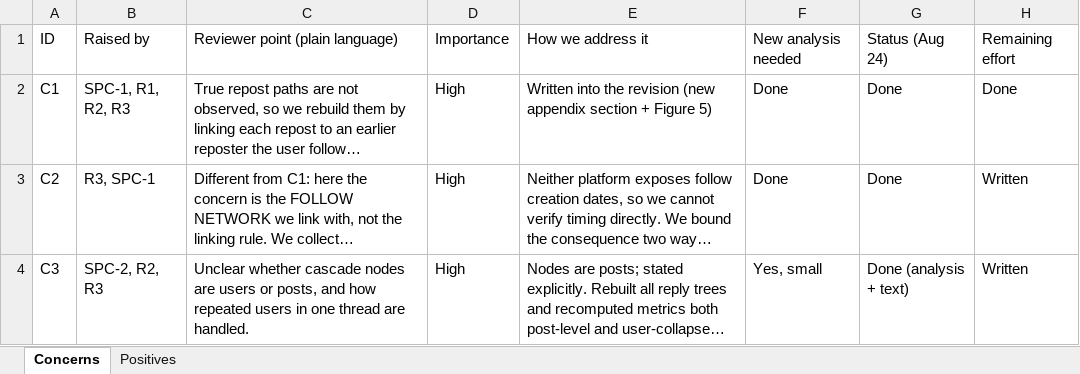
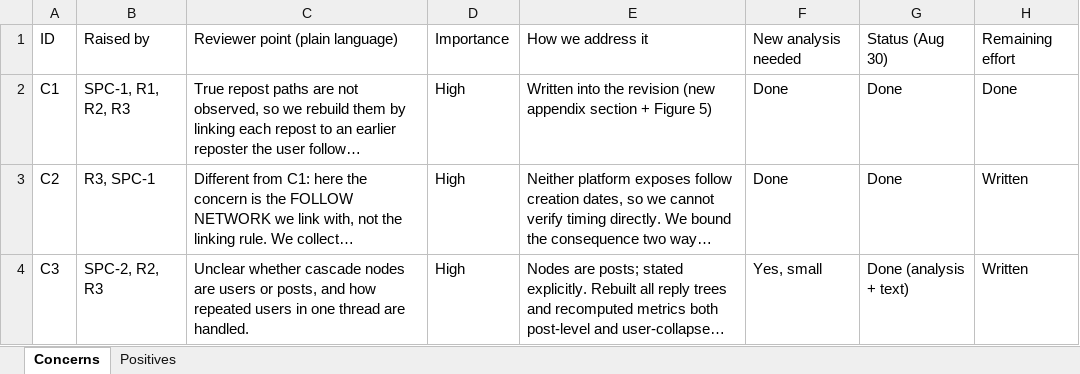
Before and after one commit to LiMaoUM/information-diffusion, an Excel workbook: paper/revision/reviewer_response_tracker.xlsx, sheet Concerns, drawn as a sheet; only a part is shown; long unchanged cells end in …; values as stored, in another font and other column widths than the file's, no borders; the diff covers the shown part only; the diff names each change by its address in the sheet, - before the commit and + after, or states it on an @@ line.

```diff
--- a/paper/revision/reviewer_response_tracker.xlsx (sheet Concerns)
+++ b/paper/revision/reviewer_response_tracker.xlsx (sheet Concerns)
-G1: Status (Aug 24)
+G1: Status (Aug 30)
```
Also changed, not shown: 3 edited cells elsewhere in this sheet, 4 other files.
